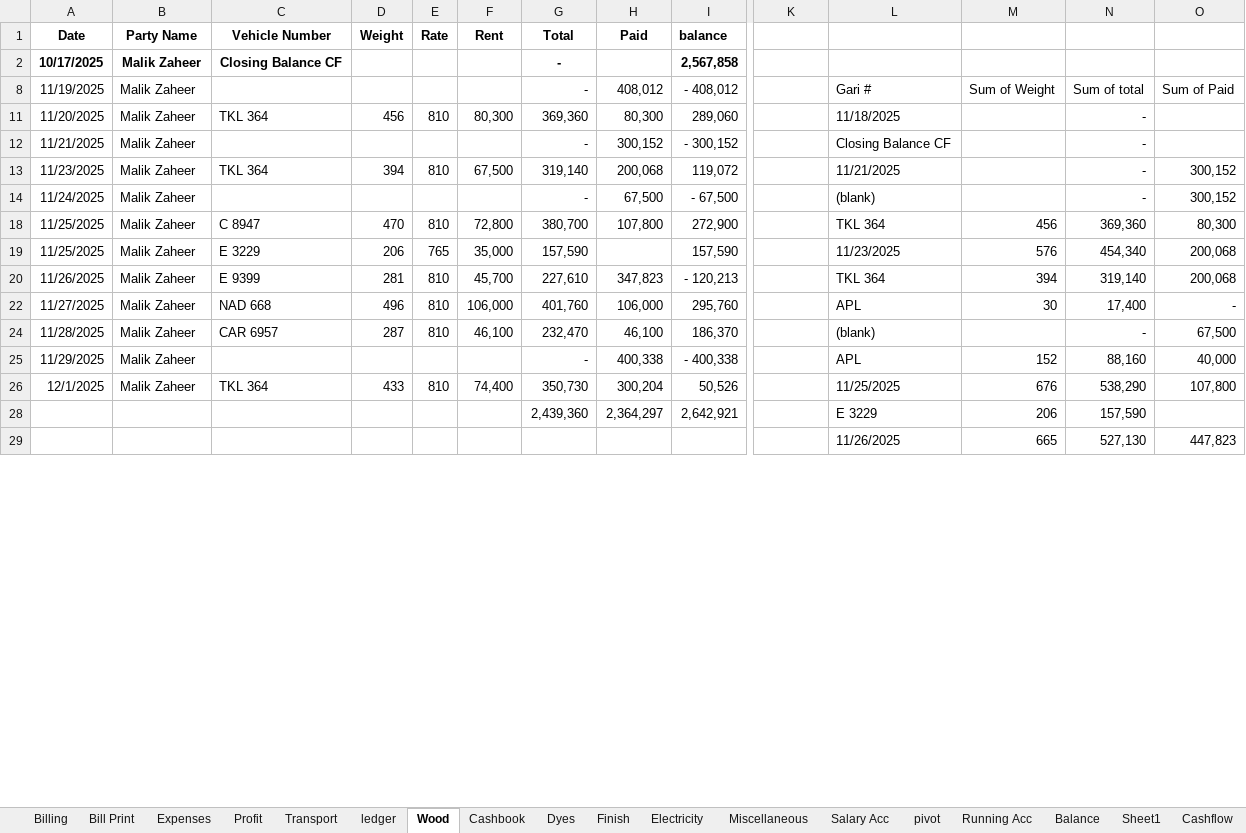
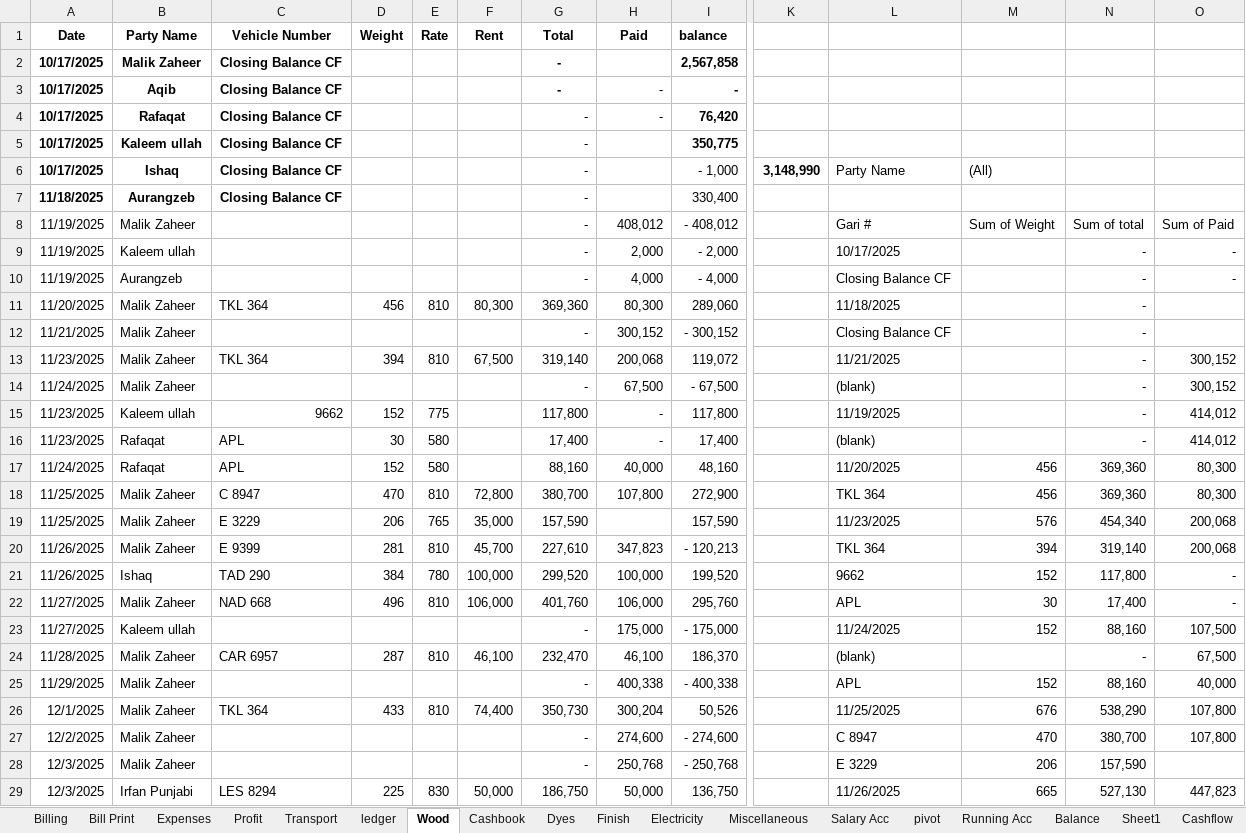
Before and after one commit to omerrazzaq4/AlHamd_Nov, an Excel workbook: Factory_Khata_November.xlsx, sheet Wood, drawn as a sheet; only a part is shown, gaps mark what is left out; values as stored, in another font and other column widths than the file's, no borders; charts and pictures and table styles not drawn; removed rows and columns are numbered as before the commit, all else as after; rows hold the shown columns only; the diff covers the shown part only; the diff names each change by its address in the sheet, - before the commit and + after, or states it on an @@ line.

```diff
--- a/Factory_Khata_November.xlsx (sheet Wood)
+++ b/Factory_Khata_November.xlsx (sheet Wood)
@@ row 3 unhidden: 10/17/2025 | Aqib | Closing Balance CF |  |  |  | - | - | - @@
@@ row 4 unhidden: 10/17/2025 | Rafaqat | Closing Balance CF |  |  |  | - | - | 76,420 @@
@@ row 5 unhidden: 10/17/2025 | Kaleem ullah | Closing Balance CF |  |  |  | - |  | 350,775 @@
+row 6: 10/17/2025 | Ishaq | Closing Balance CF |  |  |  | - |  | - 1,000 | 3,148,990 | Party Name | (All)
@@ row 7 unhidden: 11/18/2025 | Aurangzeb | Closing Balance CF |  |  |  | - |  | 330,400 @@
@@ row 9 unhidden: 11/19/2025 | Kaleem ullah |  |  |  |  | - | 2,000 | - 2,000 |  | 10/17/2025 |  | - | - @@
@@ row 10 unhidden: 11/19/2025 | Aurangzeb |  |  |  |  | - | 4,000 | - 4,000 |  | Closing Balance CF |  | - | - @@
@@ row 15 unhidden: 11/23/2025 | Kaleem ullah | 9662 | 152 | 775 |  | 117,800 | - | 117,800 |  | 11/19/2025 |  | - | 414,012 @@
@@ row 16 unhidden: 11/23/2025 | Rafaqat | APL | 30 | 580 |  | 17,400 | - | 17,400 |  | (blank) |  | - | 414,012 @@
@@ row 17 unhidden: 11/24/2025 | Rafaqat | APL | 152 | 580 |  | 88,160 | 40,000 | 48,160 |  | 11/20/2025 | 456 | 369,360 | 80,300 @@
@@ row 21 unhidden: 11/26/2025 | Ishaq | TAD 290 | 384 | 780 | 100,000 | 299,520 | 100,000 | 199,520 |  | 9662 | 152 | 117,800 | - @@
@@ row 23 unhidden: 11/27/2025 | Kaleem ullah |  |  |  |  | - | 175,000 | - 175,000 |  | 11/24/2025 | 152 | 88,160 | 107,500 @@
-row 28:  |  |  |  |  |  | 2,439,360 | 2,364,297 | 2,642,921 |  | E 3229 | 206 | 157,590
-row 29:  |  |  |  |  |  |  |  |  |  | 11/26/2025 | 665 | 527,130 | 447,823
+row 27: 12/2/2025 | Malik Zaheer |  |  |  |  | - | 274,600 | - 274,600 |  | C 8947 | 470 | 380,700 | 107,800
+row 28: 12/3/2025 | Malik Zaheer |  |  |  |  | - | 250,768 | - 250,768 |  | E 3229 | 206 | 157,590
+row 29: 12/3/2025 | Irfan Punjabi | LES 8294 | 225 | 830 | 50,000 | 186,750 | 50,000 | 136,750 |  | 11/26/2025 | 665 | 527,130 | 447,823
```
Also changed, not shown: 3 edited cells elsewhere in this sheet, sheet ledger, sheet Cashbook, sheet Billing, sheet pivot, sheet Finish, sheet Dyes, 7 more sheets, formulas that keep their value, hidden cells, charts or pictures.
